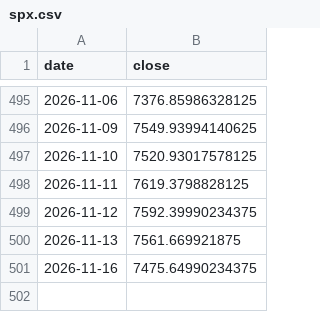
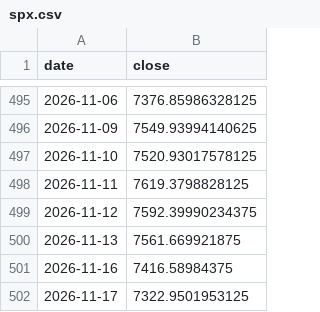
Before and after one commit to hatkohei0611-design/market-monitor, a CSV file: data/spx.csv, drawn as a sheet; only a part is shown, gaps mark what is left out.

```diff
--- a/data/spx.csv
+++ b/data/spx.csv
@@ -500,2 +500,3 @@ date,close
 2026-11-13,7561.669921875
-2026-11-16,7475.64990234375
+2026-11-16,7416.58984375
+2026-11-17,7322.9501953125
```
Also changed, not shown: data/breadth_daily.csv, data/score_history.csv, 5 other files.
